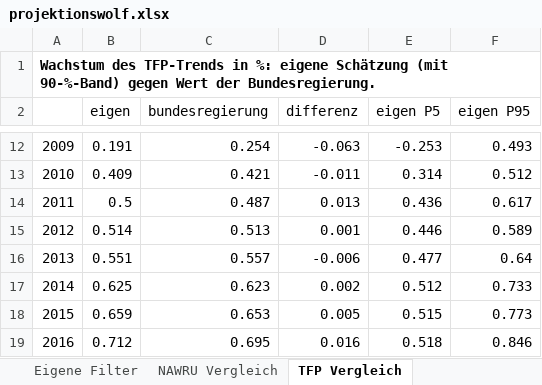
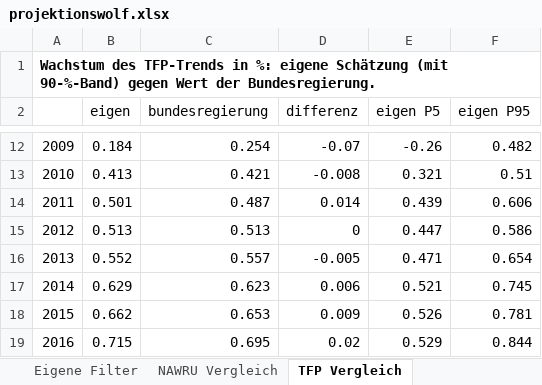
Before and after one commit to wfhungerland/projektionswolf, an Excel workbook: output/projektionswolf.xlsx, sheet TFP Vergleich, drawn as a sheet; only a part is shown, gaps mark what is left out; values as stored, in another font and other column widths than the file's, no borders; the diff covers the shown part only; the diff names each change by its address in the sheet, - before the commit and + after, or states it on an @@ line.

```diff
--- a/output/projektionswolf.xlsx (sheet TFP Vergleich)
+++ b/output/projektionswolf.xlsx (sheet TFP Vergleich)
-B12 (eigen): 0.191
+B12 (eigen): 0.184
-D12 (differenz): -0.063
+D12 (differenz): -0.07
-E12 (eigen P5): -0.253
+E12 (eigen P5): -0.26
-F12 (eigen P95): 0.493
+F12 (eigen P95): 0.482
-B13 (eigen): 0.409
+B13 (eigen): 0.413
-D13 (differenz): -0.011
+D13 (differenz): -0.008
-E13 (eigen P5): 0.314
+E13 (eigen P5): 0.321
-F13 (eigen P95): 0.512
+F13 (eigen P95): 0.51
-B14 (eigen): 0.5
+B14 (eigen): 0.501
-D14 (differenz): 0.013
+D14 (differenz): 0.014
-E14 (eigen P5): 0.436
+E14 (eigen P5): 0.439
-F14 (eigen P95): 0.617
+F14 (eigen P95): 0.606
-B15 (eigen): 0.514
+B15 (eigen): 0.513
-D15 (differenz): 0.001
+D15 (differenz): 0
-E15 (eigen P5): 0.446
+E15 (eigen P5): 0.447
-F15 (eigen P95): 0.589
+F15 (eigen P95): 0.586
-B16 (eigen): 0.551
+B16 (eigen): 0.552
-D16 (differenz): -0.006
+D16 (differenz): -0.005
-E16 (eigen P5): 0.477
+E16 (eigen P5): 0.471
-F16 (eigen P95): 0.64
+F16 (eigen P95): 0.654
-B17 (eigen): 0.625
+B17 (eigen): 0.629
-D17 (differenz): 0.002
+D17 (differenz): 0.006
-E17 (eigen P5): 0.512
+E17 (eigen P5): 0.521
-F17 (eigen P95): 0.733
+F17 (eigen P95): 0.745
-B18 (eigen): 0.659
+B18 (eigen): 0.662
-D18 (differenz): 0.005
+D18 (differenz): 0.009
-E18 (eigen P5): 0.515
+E18 (eigen P5): 0.526
-F18 (eigen P95): 0.773
+F18 (eigen P95): 0.781
-B19 (eigen): 0.712
+B19 (eigen): 0.715
-D19 (differenz): 0.016
+D19 (differenz): 0.02
-E19 (eigen P5): 0.518
+E19 (eigen P5): 0.529
-F19 (eigen P95): 0.846
+F19 (eigen P95): 0.844
```
Also changed, not shown: 85 edited cells elsewhere in this sheet, sheet Eigene Filter, sheet Filterparameter, sheet Info, sheet NAWRU Vergleich, other sheet tabs, 7 other files.
